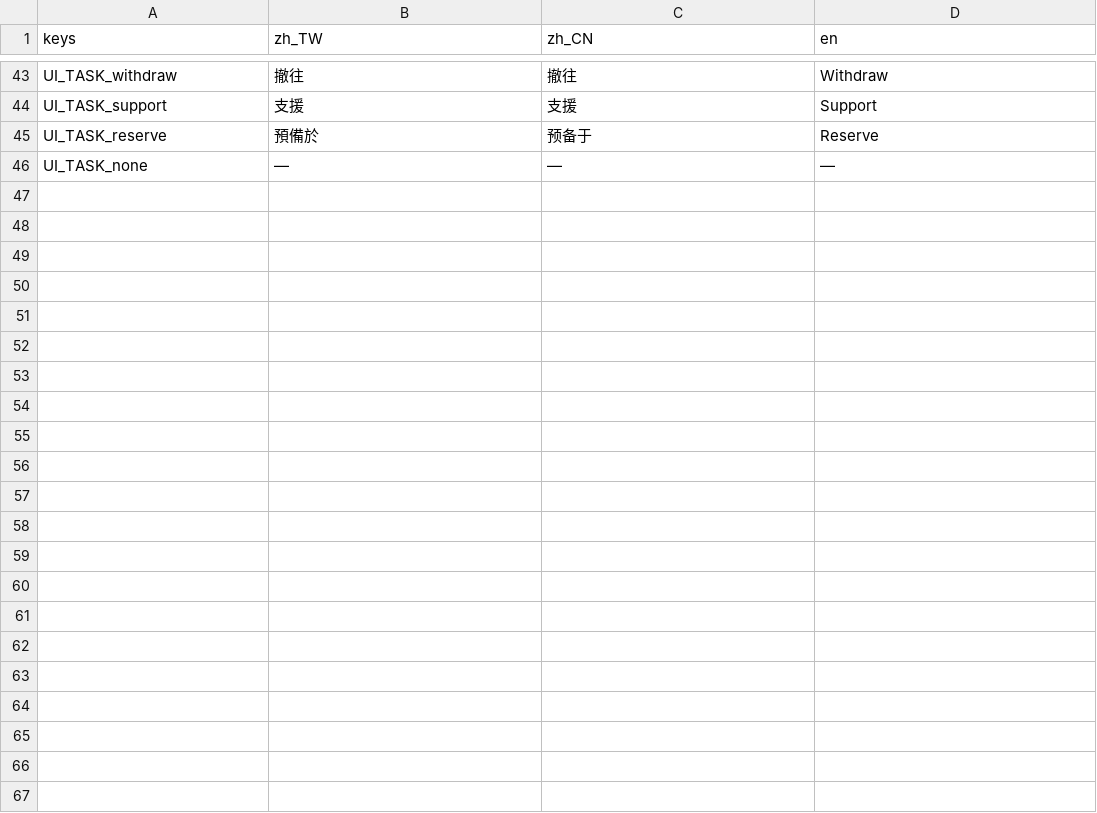
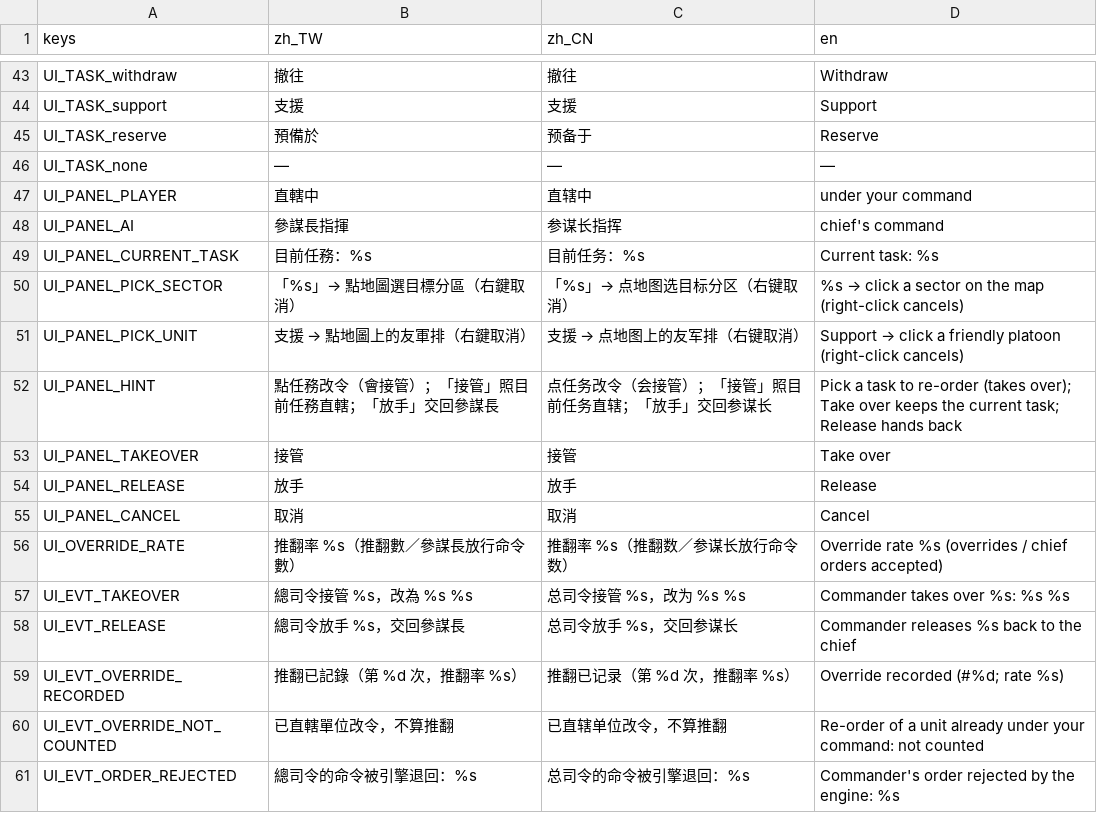
Before and after one commit to philip2023920-max/xiaoye-legal, a CSV file: ai-commander-game/godot/i18n/ui.csv, drawn as a sheet; only a part is shown, gaps mark what is left out; the diff names each change by its address in the sheet, - before the commit and + after, or states it on an @@ line.

```diff
--- a/ai-commander-game/godot/i18n/ui.csv
+++ b/ai-commander-game/godot/i18n/ui.csv
+row 47: UI_PANEL_PLAYER | 直轄中 | 直辖中 | under your command
+row 48: UI_PANEL_AI | 參謀長指揮 | 参谋长指挥 | chief's command
+row 49: UI_PANEL_CURRENT_TASK | 目前任務：%s | 目前任务：%s | Current task: %s
+row 50: UI_PANEL_PICK_SECTOR | 「%s」→ 點地圖選目標分區（右鍵取消） | 「%s」→ 点地图选目标分区（右键取消） | %s → click a sector on the map (right-click cancels)
+row 51: UI_PANEL_PICK_UNIT | 支援 → 點地圖上的友軍排（右鍵取消） | 支援 → 点地图上的友军排（右键取消） | Support → click a friendly platoon (right-click cancels)
+row 52: UI_PANEL_HINT | 點任務改令（會接管）；「接管」照目前任務直轄；「放手」交回參謀長 | 点任务改令（会接管）；「接管」照目前任务直辖；「放手」交回参谋长 | Pick a task to re-order (takes over); Take over keeps the current task; Release hands back
+row 53: UI_PANEL_TAKEOVER | 接管 | 接管 | Take over
+row 54: UI_PANEL_RELEASE | 放手 | 放手 | Release
+row 55: UI_PANEL_CANCEL | 取消 | 取消 | Cancel
+row 56: UI_OVERRIDE_RATE | 推翻率 %s（推翻數／參謀長放行命令數） | 推翻率 %s（推翻数／参谋长放行命令数） | Override rate %s (overrides / chief orders accepted)
+row 57: UI_EVT_TAKEOVER | 總司令接管 %s，改為 %s %s | 总司令接管 %s，改为 %s %s | Commander takes over %s: %s %s
+row 58: UI_EVT_RELEASE | 總司令放手 %s，交回參謀長 | 总司令放手 %s，交回参谋长 | Commander releases %s back to the chief
+row 59: UI_EVT_OVERRIDE_RECORDED | 推翻已記錄（第 %d 次，推翻率 %s） | 推翻已记录（第 %d 次，推翻率 %s） | Override recorded (#%d; rate %s)
+row 60: UI_EVT_OVERRIDE_NOT_COUNTED | 已直轄單位改令，不算推翻 | 已直辖单位改令，不算推翻 | Re-order of a unit already under your command: not counted
+row 61: UI_EVT_ORDER_REJECTED | 總司令的命令被引擎退回：%s | 总司令的命令被引擎退回：%s | Commander's order rejected by the engine: %s
```
Also changed, not shown: 23 other files.
